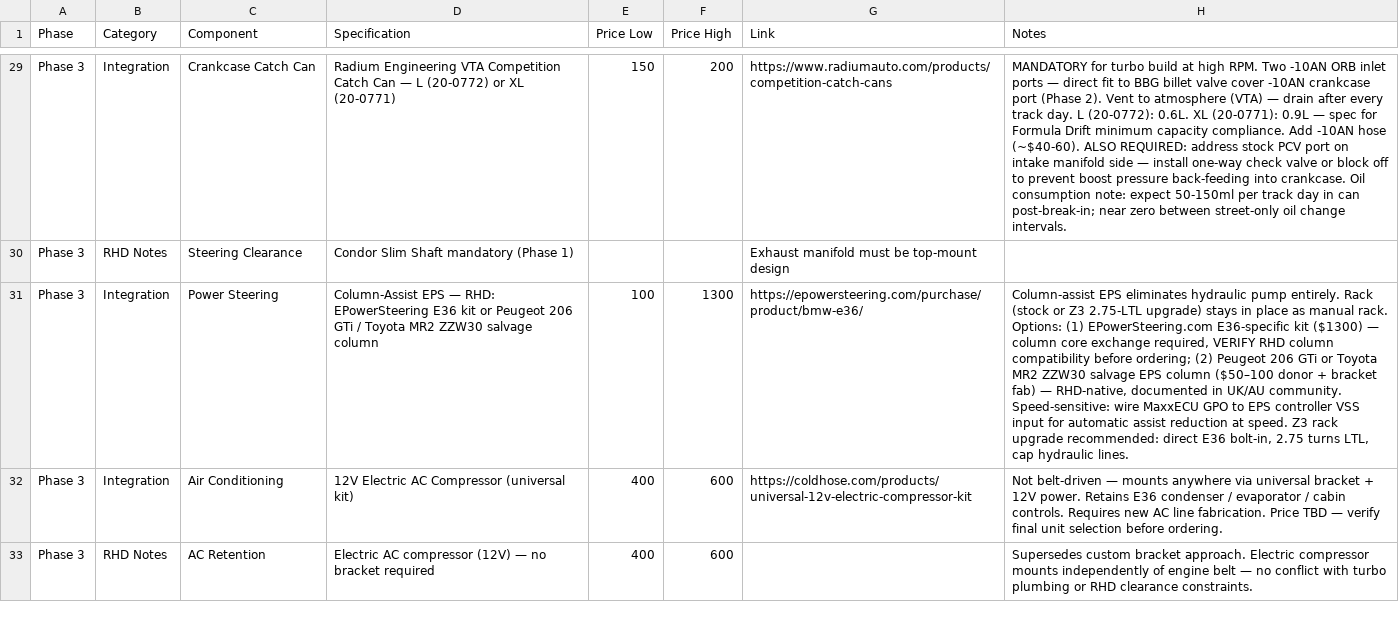
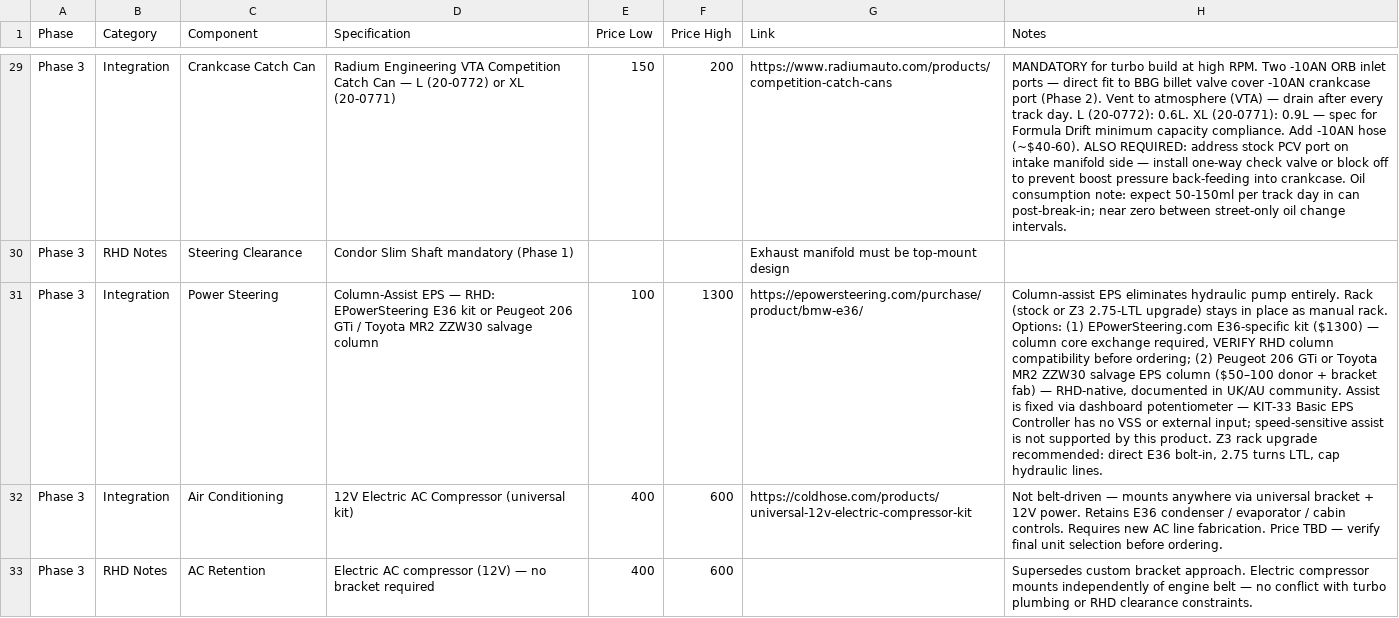
Before and after one commit to wesleyxcooper/e36-build-docs, a CSV file: E36_CSVs/E36_Phase3_FinalSwap.csv, drawn as a sheet; only a part is shown, gaps mark what is left out; the diff names each change by its address in the sheet, - before the commit and + after, or states it on an @@ line.

Commit message:
docs: correct EPS VSS wiring advice in checklist and Phase3 CSV; sync audit script
E36_DIY_Build_Checklist.md:
  Lines 814-815: both EPS pitfall callouts recommended wiring MaxxECU GPO →
  EPS controller VSS input. The EPowerSteering.com KIT-33 Basic EPS Controller
  has no VSS or external signal input of any kind — assist is fixed via the
  dashboard potentiometer only. Following the old advice would mean drilling and
  wiring to a port that does not exist. Corrected both callouts to state this
  explicitly. The second callout's sentence "The VSS input handles the graduated
  reduction automatically if wired to MaxxECU" was removed.

E36_CSVs/E36_Phase3_FinalSwap.csv:
  Power Steering row: removed "Speed-sensitive: wire MaxxECU GPO to EPS
  controller VSS input for automatic assist reduction at speed." Same
  correction as above — KIT-33 has no VSS port.

scripts/audit.py:
  Synced from e36-wiring. Adds:
    - AIN 2 / pin 51 deny rule (AIN 2 crosses firewall at pin 56, not 51)
    - EPS VSS input deny rule (KIT-33 has no VSS port)
    - Structural duplicate-pin checker for .wv connections blocks

```diff
--- a/E36_CSVs/E36_Phase3_FinalSwap.csv
+++ b/E36_CSVs/E36_Phase3_FinalSwap.csv
-H31 (Notes): …UK/AU community. Speed-sensitive: wire MaxxECU GPO to EPS controller VSS input for automatic assist reduction at speed. Z3 rack…
+H31 (Notes): …UK/AU community. Assist is fixed via dashboard potentiometer — KIT-33 Basic EPS Controller has no VSS or external input; speed-sensitive assist is not supported by this product. Z3 rack…
```
Also changed, not shown: 2 other files.
